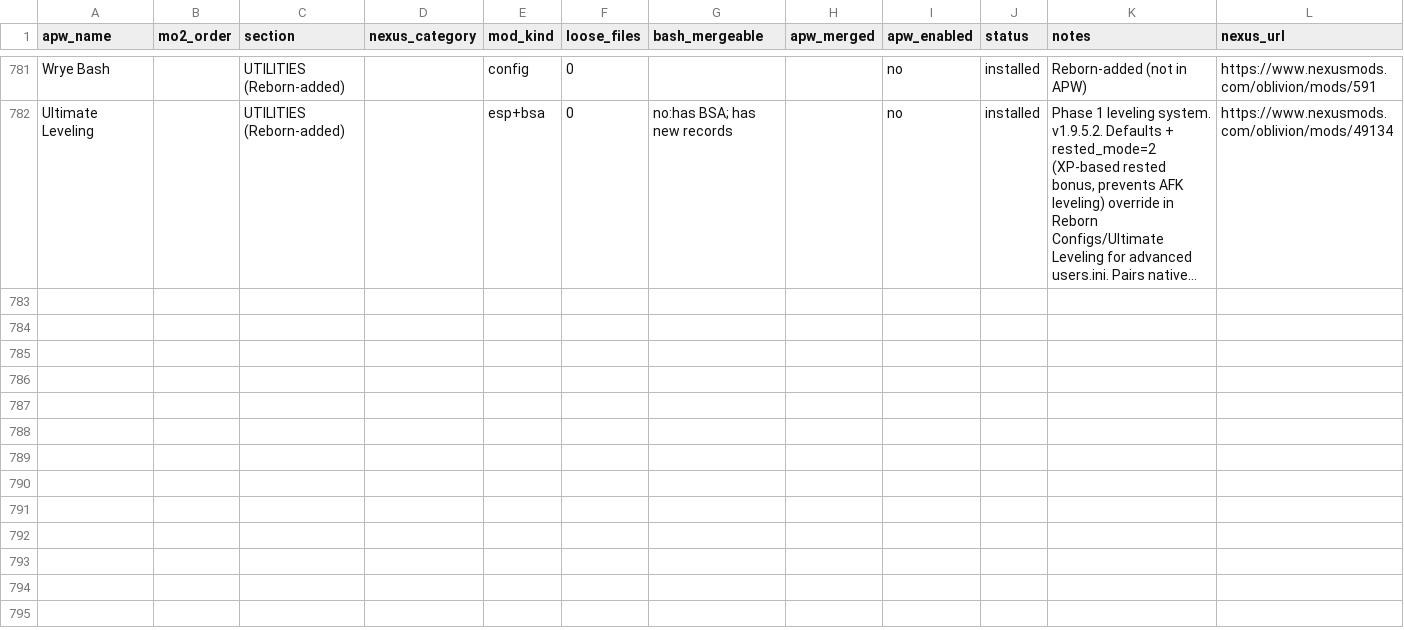
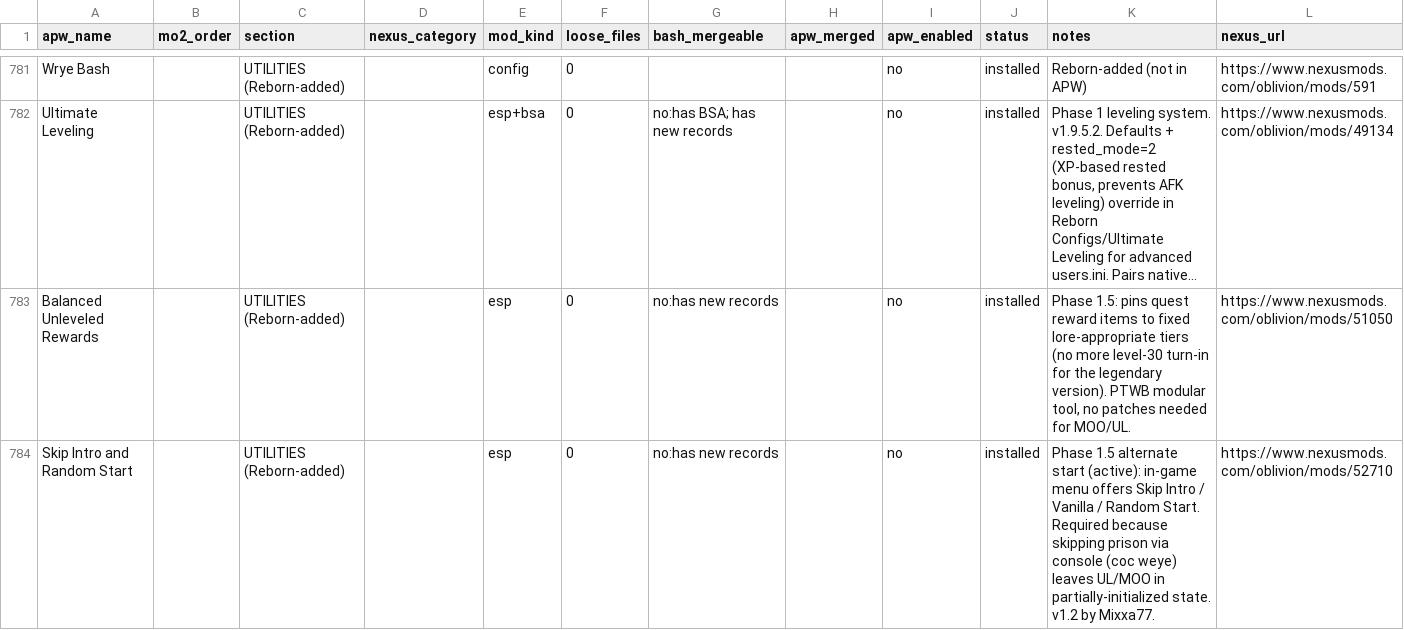
Before and after one commit to gnarlyman/oblivion-reborn, a CSV file: research/manifest.csv, drawn as a sheet; only a part is shown, gaps mark what is left out; long unchanged cells end in …; the diff covers the shown part only; the diff names each change by its address in the sheet, - before the commit and + after, or states it on an @@ line.

```diff
--- a/research/manifest.csv
+++ b/research/manifest.csv
+row 783: Balanced Unleveled Rewards |  | UTILITIES (Reborn-added) |  | esp | 0 | no:has new records |  | no | installed | Phase 1.5: pins quest reward items to fixed lore-appropriate tiers (no more level-30 turn-in for the legendary version). PTWB modular tool, no patches needed for MOO/UL. | https://www.nexusmods.com/oblivion/mods/51050
+row 784: Skip Intro and Random Start |  | UTILITIES (Reborn-added) |  | esp | 0 | no:has new records |  | no | installed | Phase 1.5 alternate start (active): in-game menu offers Skip Intro / Vanilla / Random Start. Required because skipping prison via console (coc weye) leaves UL/MOO in partially-initialized state. v1.2 by Mixxa77. | https://www.nexusmods.com/oblivion/mods/52710
```
Also changed, not shown: 1 added row and 8 edited cells elsewhere in this file, 17 other files.
